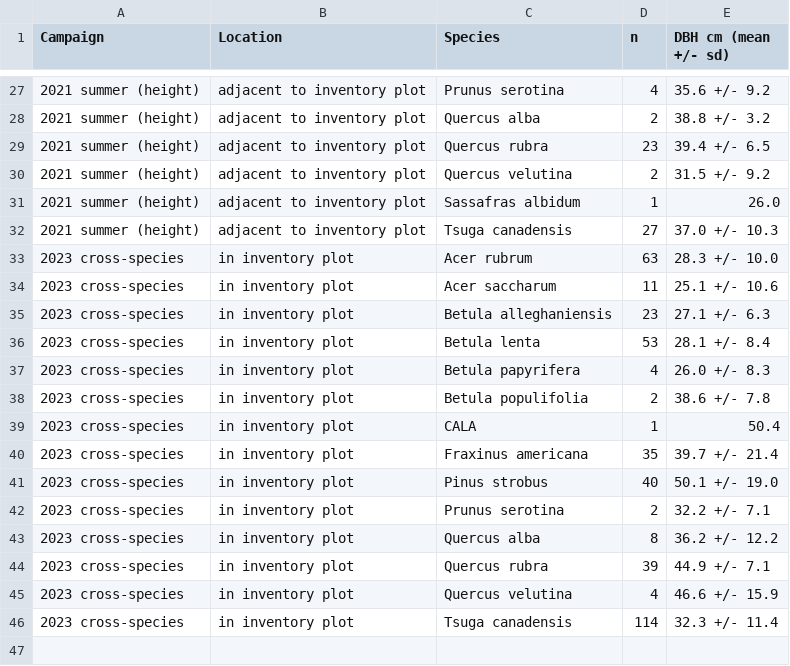
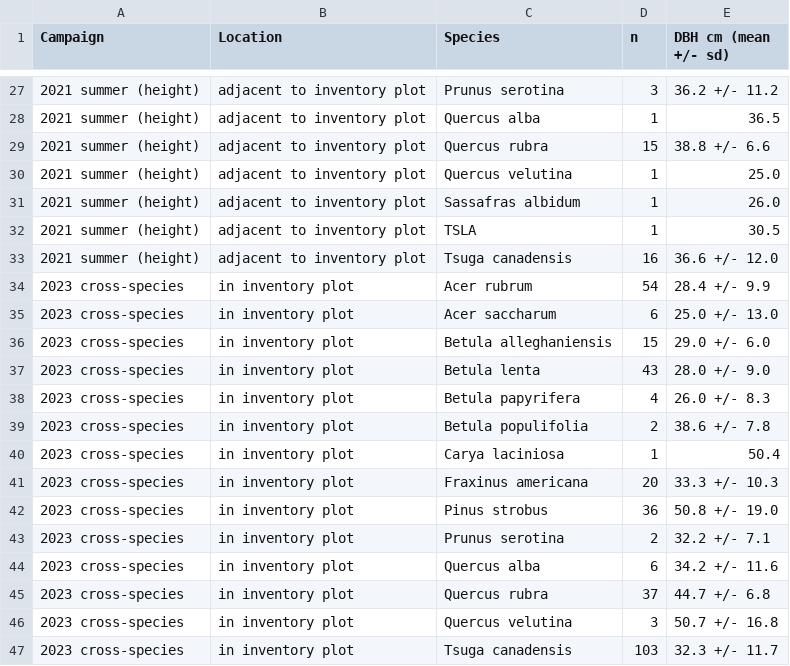
Before and after one commit to jgewirtzman/tree-methanogens, a CSV file: outputs/revision/figures/tables/Table_S4_dbh-by-species-campaign.csv, drawn as a sheet; only a part is shown, gaps mark what is left out; the diff covers the shown part only.

```diff
--- a/outputs/revision/figures/tables/Table_S4_dbh-by-species-campaign.csv
+++ b/outputs/revision/figures/tables/Table_S4_dbh-by-species-campaign.csv
@@ -27,20 +27,21 @@
-"2021 summer (height)","adjacent to inventory plot","Prunus serotina",4,"35.6 +/- 9.2"
-"2021 summer (height)","adjacent to inventory plot","Quercus alba",2,"38.8 +/- 3.2"
-"2021 summer (height)","adjacent to inventory plot","Quercus rubra",23,"39.4 +/- 6.5"
-"2021 summer (height)","adjacent to inventory plot","Quercus velutina",2,"31.5 +/- 9.2"
+"2021 summer (height)","adjacent to inventory plot","Prunus serotina",3,"36.2 +/- 11.2"
+"2021 summer (height)","adjacent to inventory plot","Quercus alba",1,"36.5"
+"2021 summer (height)","adjacent to inventory plot","Quercus rubra",15,"38.8 +/- 6.6"
+"2021 summer (height)","adjacent to inventory plot","Quercus velutina",1,"25.0"
 "2021 summer (height)","adjacent to inventory plot","Sassafras albidum",1,"26.0"
-"2021 summer (height)","adjacent to inventory plot","Tsuga canadensis",27,"37.0 +/- 10.3"
-"2023 cross-species","in inventory plot","Acer rubrum",63,"28.3 +/- 10.0"
-"2023 cross-species","in inventory plot","Acer saccharum",11,"25.1 +/- 10.6"
-"2023 cross-species","in inventory plot","Betula alleghaniensis",23,"27.1 +/- 6.3"
-"2023 cross-species","in inventory plot","Betula lenta",53,"28.1 +/- 8.4"
+"2021 summer (height)","adjacent to inventory plot","TSLA",1,"30.5"
+"2021 summer (height)","adjacent to inventory plot","Tsuga canadensis",16,"36.6 +/- 12.0"
+"2023 cross-species","in inventory plot","Acer rubrum",54,"28.4 +/- 9.9"
+"2023 cross-species","in inventory plot","Acer saccharum",6,"25.0 +/- 13.0"
+"2023 cross-species","in inventory plot","Betula alleghaniensis",15,"29.0 +/- 6.0"
+"2023 cross-species","in inventory plot","Betula lenta",43,"28.0 +/- 9.0"
 "2023 cross-species","in inventory plot","Betula papyrifera",4,"26.0 +/- 8.3"
 "2023 cross-species","in inventory plot","Betula populifolia",2,"38.6 +/- 7.8"
-"2023 cross-species","in inventory plot","CALA",1,"50.4"
-"2023 cross-species","in inventory plot","Fraxinus americana",35,"39.7 +/- 21.4"
-"2023 cross-species","in inventory plot","Pinus strobus",40,"50.1 +/- 19.0"
+"2023 cross-species","in inventory plot","Carya laciniosa",1,"50.4"
+"2023 cross-species","in inventory plot","Fraxinus americana",20,"33.3 +/- 10.3"
+"2023 cross-species","in inventory plot","Pinus strobus",36,"50.8 +/- 19.0"
 "2023 cross-species","in inventory plot","Prunus serotina",2,"32.2 +/- 7.1"
-"2023 cross-species","in inventory plot","Quercus alba",8,"36.2 +/- 12.2"
-"2023 cross-species","in inventory plot","Quercus rubra",39,"44.9 +/- 7.1"
-"2023 cross-species","in inventory plot","Quercus velutina",4,"46.6 +/- 15.9"
-"2023 cross-species","in inventory plot","Tsuga canadensis",114,"32.3 +/- 11.4"
+"2023 cross-species","in inventory plot","Quercus alba",6,"34.2 +/- 11.6"
+"2023 cross-species","in inventory plot","Quercus rubra",37,"44.7 +/- 6.8"
+"2023 cross-species","in inventory plot","Quercus velutina",3,"50.7 +/- 16.8"
+"2023 cross-species","in inventory plot","Tsuga canadensis",103,"32.3 +/- 11.7"
```
Also changed, not shown: 31 edited cells elsewhere in this file, 1 other file.
